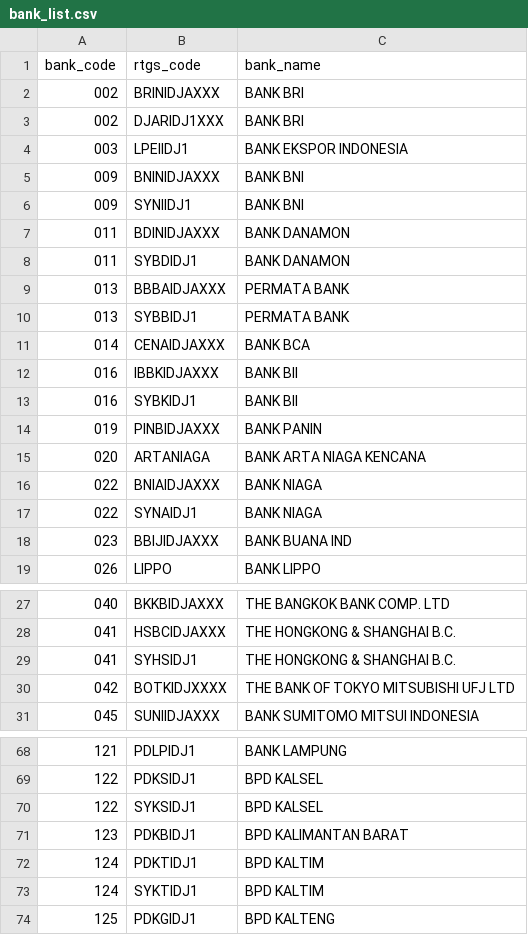
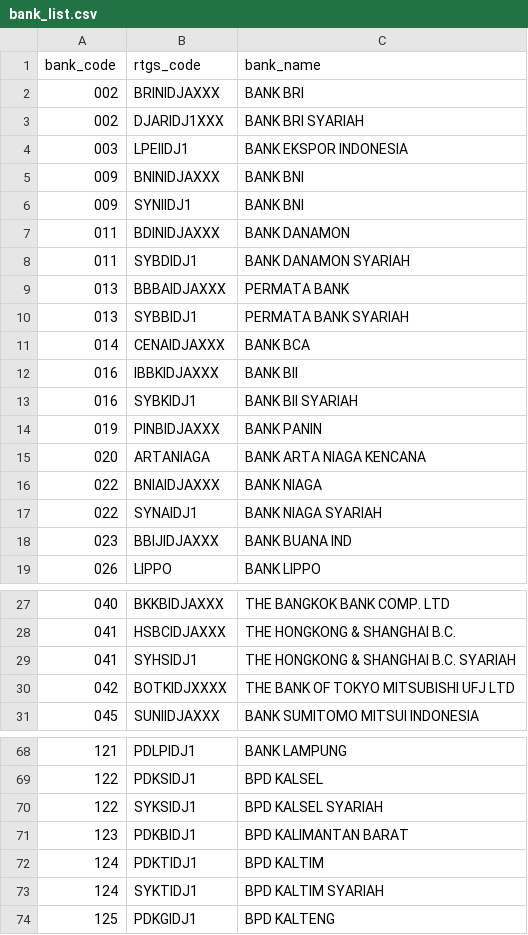
Before and after one commit to vousmeevoyez/wallet, a CSV file: data/bank_list.csv, drawn as a sheet; only a part is shown, gaps mark what is left out; the diff covers the shown part only.

Commit message:
replace bank data

```diff
--- a/data/bank_list.csv
+++ b/data/bank_list.csv
@@ -2,3 +2,3 @@
 002;BRINIDJAXXX;BANK BRI
-002;DJARIDJ1XXX;BANK BRI
+002;DJARIDJ1XXX;BANK BRI SYARIAH
 003;LPEIIDJ1;BANK EKSPOR INDONESIA
@@ -7,8 +7,8 @@
 011;BDINIDJAXXX;BANK DANAMON
-011;SYBDIDJ1;BANK DANAMON
+011;SYBDIDJ1;BANK DANAMON SYARIAH
 013;BBBAIDJAXXX;PERMATA BANK
-013;SYBBIDJ1;PERMATA BANK
+013;SYBBIDJ1;PERMATA BANK SYARIAH
 014;CENAIDJAXXX;BANK BCA
 016;IBBKIDJAXXX;BANK BII
-016;SYBKIDJ1;BANK BII
+016;SYBKIDJ1;BANK BII SYARIAH
 019;PINBIDJAXXX;BANK PANIN
@@ -16,3 +16,3 @@
 022;BNIAIDJAXXX;BANK NIAGA
-022;SYNAIDJ1;BANK NIAGA
+022;SYNAIDJ1;BANK NIAGA SYARIAH
 023;BBIJIDJAXXX;BANK BUANA IND
@@ -28,3 +28,3 @@
 041;HSBCIDJAXXX;THE HONGKONG & SHANGHAI B.C.
-041;SYHSIDJ1;THE HONGKONG & SHANGHAI B.C.
+041;SYHSIDJ1;THE HONGKONG & SHANGHAI B.C. SYARIAH
 042;BOTKIDJXXXX;THE BANK OF TOKYO MITSUBISHI UFJ LTD
@@ -69,6 +69,6 @@
 122;PDKSIDJ1;BPD KALSEL
-122;SYKSIDJ1;BPD KALSEL
+122;SYKSIDJ1;BPD KALSEL SYARIAH
 123;PDKBIDJ1;BPD KALIMANTAN BARAT
 124;PDKTIDJ1;BPD KALTIM
-124;SYKTIDJ1;BPD KALTIM
+124;SYKTIDJ1;BPD KALTIM SYARIAH
 125;PDKGIDJ1;BPD KALTENG
```
Also changed, not shown: 9 edited cells elsewhere in this file, 24 other files.
